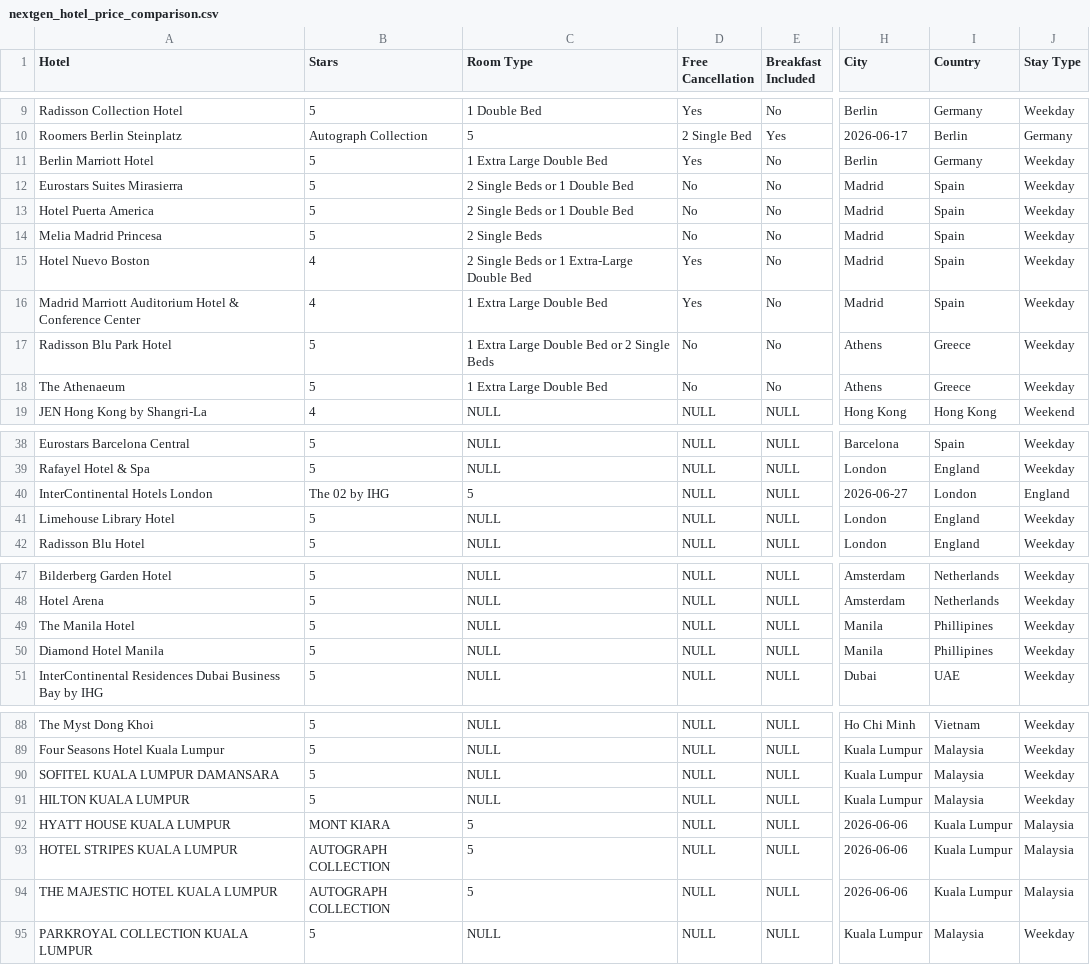
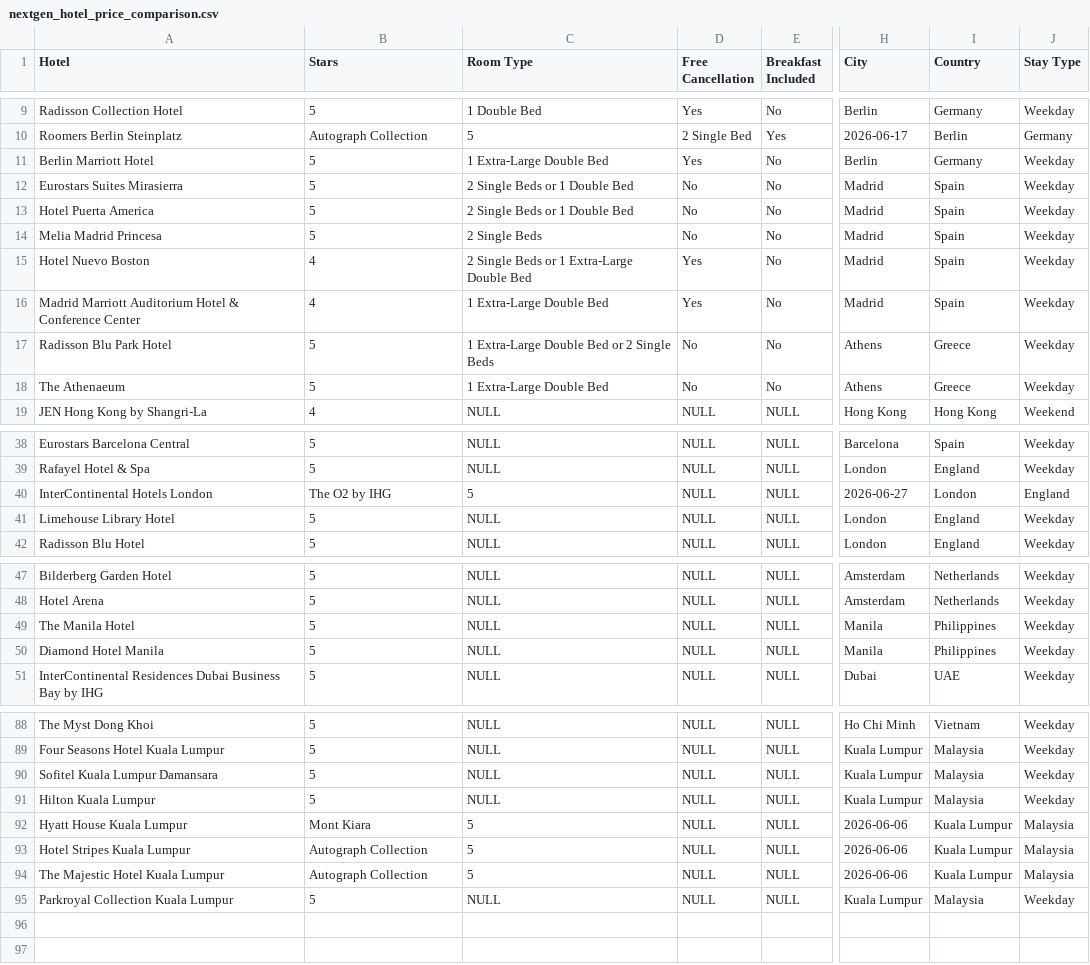
Before and after one commit to SeaHuyty/cithotel-price-comparison, a CSV file: nextgen_hotel_price_comparison.csv, drawn as a sheet; only a part is shown, gaps mark what is left out; the diff covers the shown part only; the diff names each change by its address in the sheet, - before the commit and + after, or states it on an @@ line.

Commit message:
Add new charts, filters, favicon and clean csv data

```diff
--- a/nextgen_hotel_price_comparison.csv
+++ b/nextgen_hotel_price_comparison.csv
-C11 (Room Type): 1 Extra Large Double Bed
+C11 (Room Type): 1 Extra-Large Double Bed
-C16 (Room Type): 1 Extra Large Double Bed
+C16 (Room Type): 1 Extra-Large Double Bed
-C17 (Room Type): 1 Extra Large Double Bed or 2 Single Beds
+C17 (Room Type): 1 Extra-Large Double Bed or 2 Single Beds
-C18 (Room Type): 1 Extra Large Double Bed
+C18 (Room Type): 1 Extra-Large Double Bed
-B40 (Stars): The 02 by IHG
+B40 (Stars): The O2 by IHG
-I49:I50 (Country): Phillipines
+I49:I50 (Country): Philippines
-A90 (Hotel): SOFITEL KUALA LUMPUR DAMANSARA
+A90 (Hotel): Sofitel Kuala Lumpur Damansara
-A91 (Hotel): HILTON KUALA LUMPUR
+A91 (Hotel): Hilton Kuala Lumpur
-A92 (Hotel): HYATT HOUSE KUALA LUMPUR
+A92 (Hotel): Hyatt House Kuala Lumpur
-B92 (Stars): MONT KIARA
+B92 (Stars): Mont Kiara
-A93 (Hotel): HOTEL STRIPES KUALA LUMPUR
+A93 (Hotel): Hotel Stripes Kuala Lumpur
-B93:B94 (Stars): AUTOGRAPH COLLECTION
+B93:B94 (Stars): Autograph Collection
-A94 (Hotel): THE MAJESTIC HOTEL KUALA LUMPUR
+A94 (Hotel): The Majestic Hotel Kuala Lumpur
-A95 (Hotel): PARKROYAL COLLECTION KUALA LUMPUR
+A95 (Hotel): Parkroyal Collection Kuala Lumpur
```
Also changed, not shown: 1 edited cell elsewhere in this file, 3 other files.
